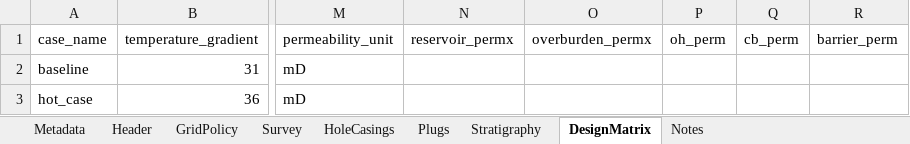
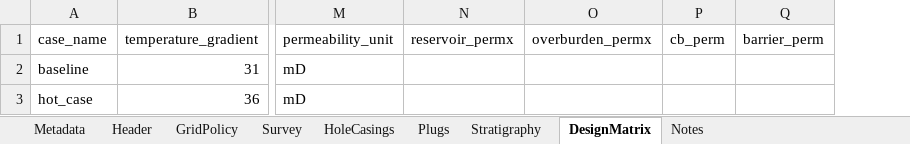
Before and after one commit to equinor/SCREEN, an Excel workbook: test_data/examples/wildcat/wildcat_workbook.xlsx, sheet DesignMatrix, drawn as a sheet; only a part is shown, gaps mark what is left out; values as stored, in another font and other column widths than the file's, no borders; the diff names each change by its address in the sheet, - before the commit and + after, or states it on an @@ line.

Commit message:
Clarify DesignMatrix permeability scope
Keep open-hole permeability out of per-case sensitivities, document current case-wide cement overrides, and roadmap interval targeting and clearer workbook names.

```diff
--- a/test_data/examples/wildcat/wildcat_workbook.xlsx (sheet DesignMatrix)
+++ b/test_data/examples/wildcat/wildcat_workbook.xlsx (sheet DesignMatrix)
-column P (oh_perm), empty
```
Also changed, not shown: test_data/examples/smeaheia/smeaheia_workbook.xlsx, 8 other files.
